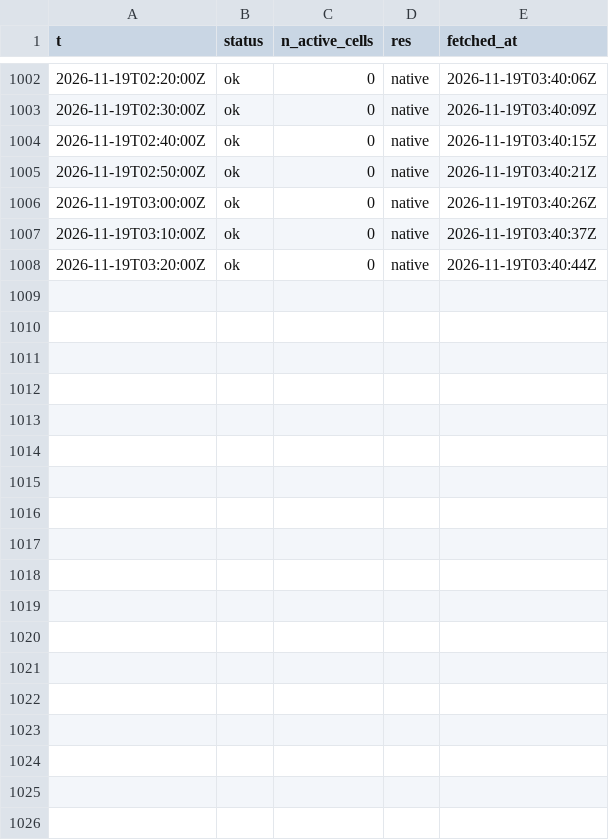
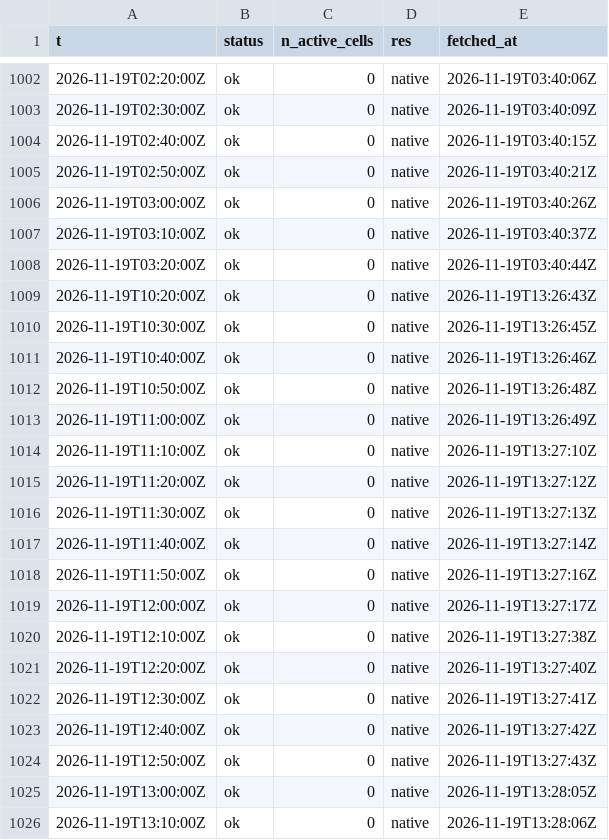
Before and after one commit to ramposani06/lightning-recorder, a CSV file: data/steps_2026-11.csv, drawn as a sheet; only a part is shown, gaps mark what is left out.

Commit message:
lightning data 2026-11-19T13:28Z

```diff
--- a/data/steps_2026-11.csv
+++ b/data/steps_2026-11.csv
@@ -1008 +1008,19 @@ t,status,n_active_cells,res,fetched_at
 2026-11-19T03:20:00Z,ok,0,native,2026-11-19T03:40:44Z
+2026-11-19T10:20:00Z,ok,0,native,2026-11-19T13:26:43Z
+2026-11-19T10:30:00Z,ok,0,native,2026-11-19T13:26:45Z
+2026-11-19T10:40:00Z,ok,0,native,2026-11-19T13:26:46Z
+2026-11-19T10:50:00Z,ok,0,native,2026-11-19T13:26:48Z
+2026-11-19T11:00:00Z,ok,0,native,2026-11-19T13:26:49Z
+2026-11-19T11:10:00Z,ok,0,native,2026-11-19T13:27:10Z
+2026-11-19T11:20:00Z,ok,0,native,2026-11-19T13:27:12Z
+2026-11-19T11:30:00Z,ok,0,native,2026-11-19T13:27:13Z
+2026-11-19T11:40:00Z,ok,0,native,2026-11-19T13:27:14Z
+2026-11-19T11:50:00Z,ok,0,native,2026-11-19T13:27:16Z
+2026-11-19T12:00:00Z,ok,0,native,2026-11-19T13:27:17Z
+2026-11-19T12:10:00Z,ok,0,native,2026-11-19T13:27:38Z
+2026-11-19T12:20:00Z,ok,0,native,2026-11-19T13:27:40Z
+2026-11-19T12:30:00Z,ok,0,native,2026-11-19T13:27:41Z
+2026-11-19T12:40:00Z,ok,0,native,2026-11-19T13:27:42Z
+2026-11-19T12:50:00Z,ok,0,native,2026-11-19T13:27:43Z
+2026-11-19T13:00:00Z,ok,0,native,2026-11-19T13:28:05Z
+2026-11-19T13:10:00Z,ok,0,native,2026-11-19T13:28:06Z
```
